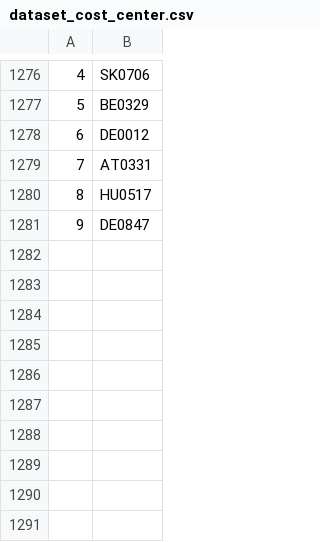
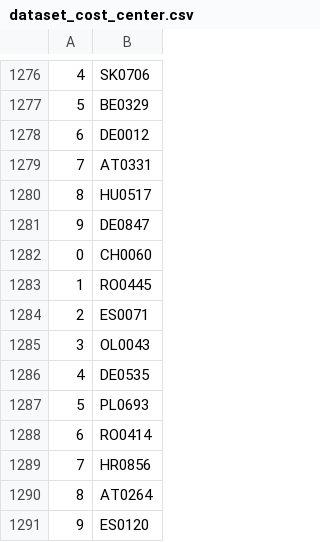
Before and after one commit to valdal14/olympy, a CSV file: dataset_cost_center.csv, drawn as a sheet; only a part is shown, gaps mark what is left out.

Commit message:
Automated CSV data append at 03:34:04

```diff
--- a/dataset_cost_center.csv
+++ b/dataset_cost_center.csv
@@ -1281 +1281,11 @@
 9,DE0847
+0,CH0060
+1,RO0445
+2,ES0071
+3,OL0043
+4,DE0535
+5,PL0693
+6,RO0414
+7,HR0856
+8,AT0264
+9,ES0120
```
